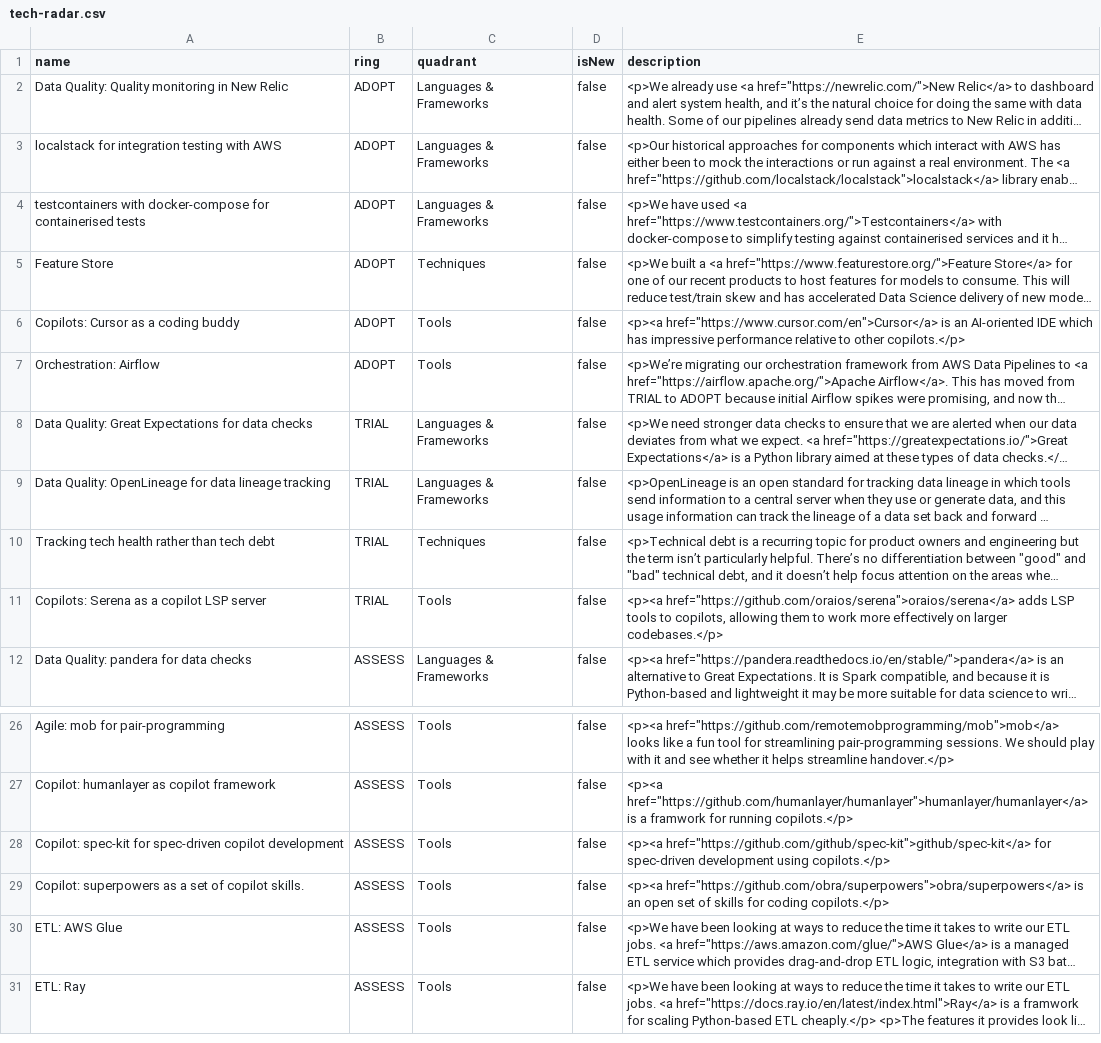
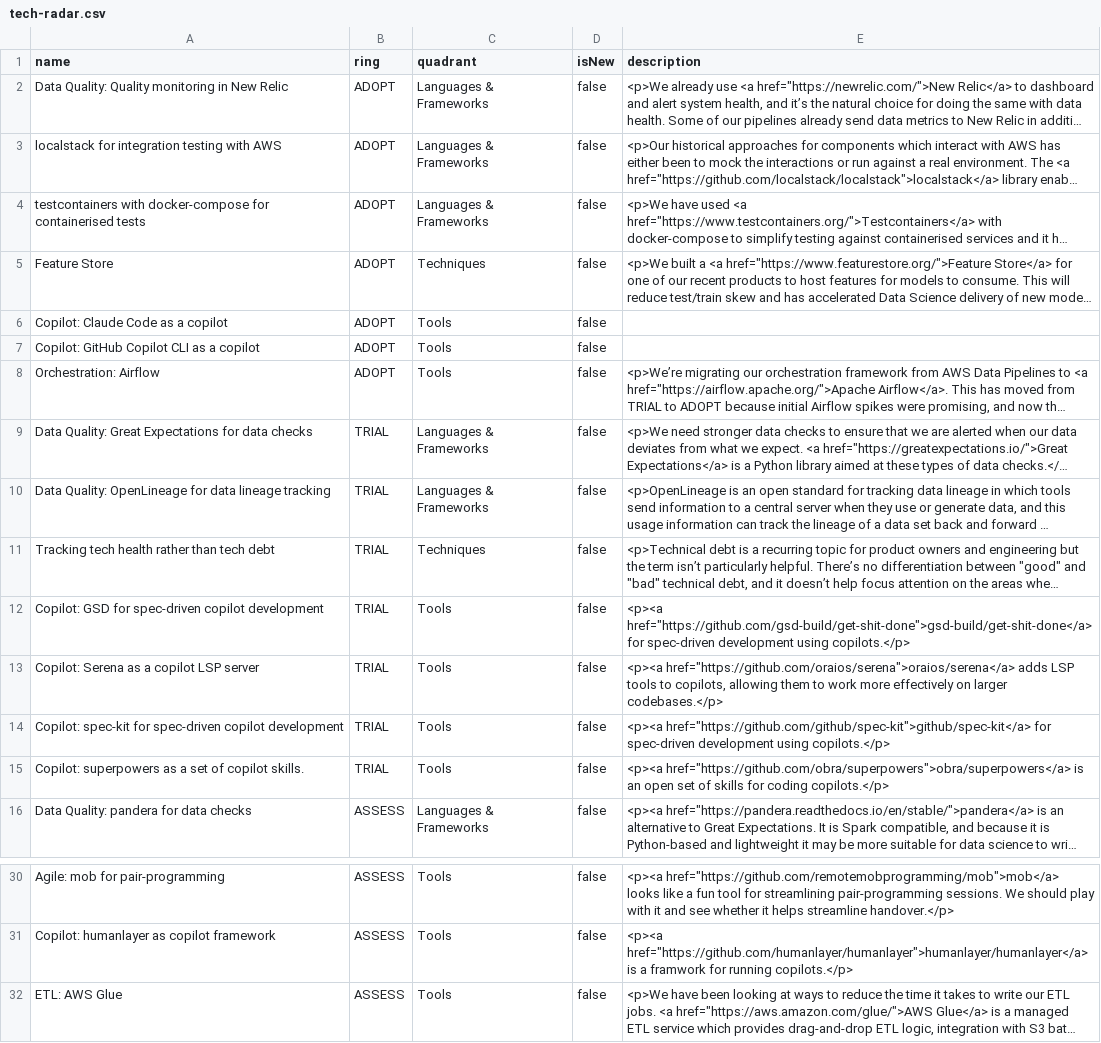
Before and after one commit to stubillwhite/tech-radar, a CSV file: tech-radar.csv, drawn as a sheet; only a part is shown, gaps mark what is left out; the shorter side is filled out with more unchanged rows; long unchanged cells end in …; removed rows and columns are numbered as before the commit, all else as after; the diff names each change by its address in the sheet, - before the commit and + after, or states it on an @@ line.

Commit message:
Update tech radar

```diff
--- a/tech-radar.csv
+++ b/tech-radar.csv
-A6 (name): Copilots: Cursor as a coding buddy
+A6 (name): Copilot: Claude Code as a copilot
-E6 (description): <p><a href="https://www.cursor.com/en">Cursor</a> is an AI-oriented IDE which has impressive performance relative to other copilots.</p>
+E6 (description): (empty)
+row 7: Copilot: GitHub Copilot CLI as a copilot | ADOPT | Tools | false
+row 12: Copilot: GSD for spec-driven copilot development | TRIAL | Tools | false | <p><a href="https://github.com/gsd-build/get-shit-done">gsd-build/get-shit-done</a> for spec-driven development using copilots.</p>
-A13 (name): Copilots: Serena as a copilot LSP server
+A13 (name): Copilot: Serena as a copilot LSP server
+row 14: Copilot: spec-kit for spec-driven copilot development | TRIAL | Tools | false | <p><a href="https://github.com/github/spec-kit">github/spec-kit</a> for spec-driven development using copilots.</p>
+row 15: Copilot: superpowers as a set of copilot skills. | TRIAL | Tools | false | <p><a href="https://github.com/obra/superpowers">obra/superpowers</a> is an open set of skills for coding copilots.</p>
-row 28: Copilot: spec-kit for spec-driven copilot development | ASSESS | Tools | false | <p><a href="https://github.com/github/spec-kit">github/spec-kit</a> for spec-driven development using copilots.</p>
-row 29: Copilot: superpowers as a set of copilot skills. | ASSESS | Tools | false | <p><a href="https://github.com/obra/superpowers">obra/superpowers</a> is an open set of skills for coding copilots.</p>
```
